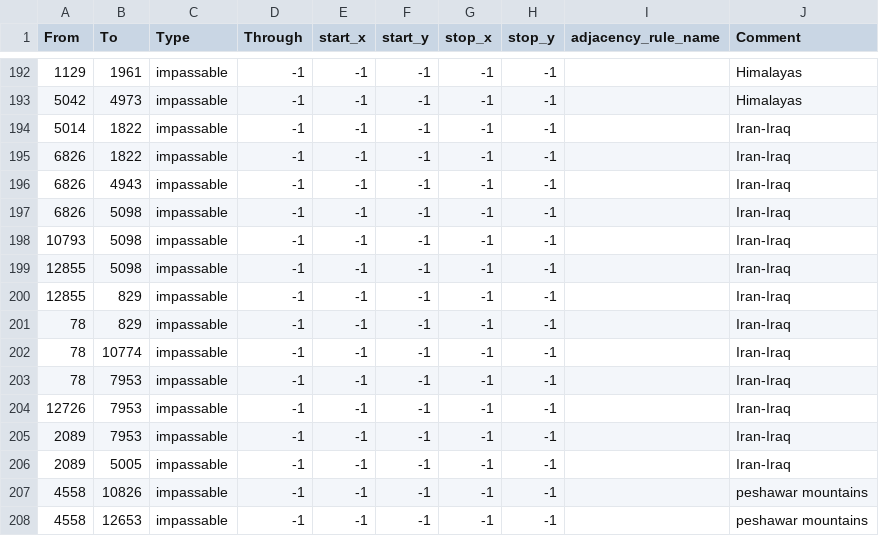
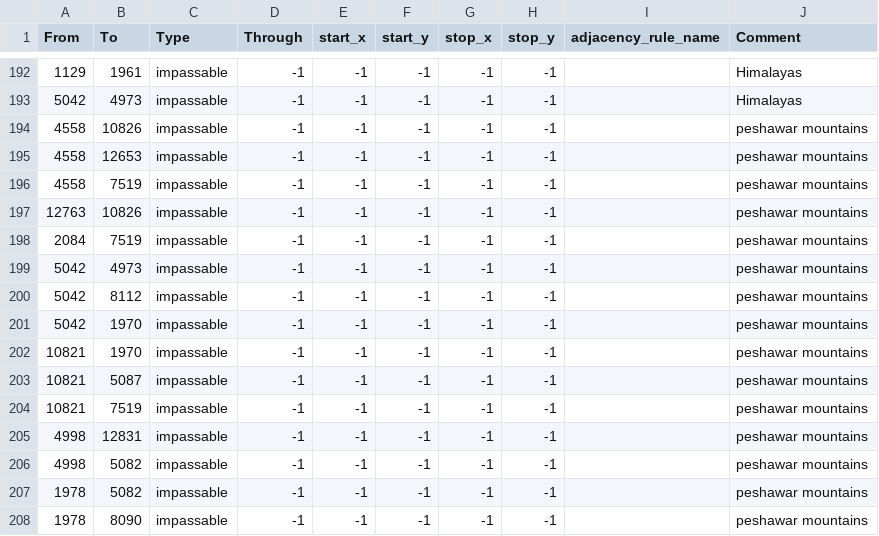
Before and after one commit to James2024/spotmodMTG, a CSV file: map/adjacencies.csv, drawn as a sheet; only a part is shown, gaps mark what is left out; the shorter side is filled out with more unchanged rows; the diff names each change by its address in the sheet, - before the commit and + after, or states it on an @@ line.

Commit message:
Wrapping up Strategic Regions and minor balance changes
Made the Egypt strategic region and removed impassible terrain on Iran

ENG:
Gave fighter2 tech for free with the Fighter Advancement tech
New decision to annex crete once WW2 has started

Ger:
Made germany get fighter 2 bonus of 200 x 1 via Air innovations 2

Iran:
Made into a neutral country

```diff
--- a/map/adjacencies.csv
+++ b/map/adjacencies.csv
-row 194: 5014 | 1822 | impassable | -1 | -1 | -1 | -1 | -1 |  | Iran-Iraq
-row 195: 6826 | 1822 | impassable | -1 | -1 | -1 | -1 | -1 |  | Iran-Iraq
-row 196: 6826 | 4943 | impassable | -1 | -1 | -1 | -1 | -1 |  | Iran-Iraq
-row 197: 6826 | 5098 | impassable | -1 | -1 | -1 | -1 | -1 |  | Iran-Iraq
-row 198: 10793 | 5098 | impassable | -1 | -1 | -1 | -1 | -1 |  | Iran-Iraq
-row 199: 12855 | 5098 | impassable | -1 | -1 | -1 | -1 | -1 |  | Iran-Iraq
-row 200: 12855 | 829 | impassable | -1 | -1 | -1 | -1 | -1 |  | Iran-Iraq
-row 201: 78 | 829 | impassable | -1 | -1 | -1 | -1 | -1 |  | Iran-Iraq
-row 202: 78 | 10774 | impassable | -1 | -1 | -1 | -1 | -1 |  | Iran-Iraq
-row 203: 78 | 7953 | impassable | -1 | -1 | -1 | -1 | -1 |  | Iran-Iraq
-row 204: 12726 | 7953 | impassable | -1 | -1 | -1 | -1 | -1 |  | Iran-Iraq
-row 205: 2089 | 7953 | impassable | -1 | -1 | -1 | -1 | -1 |  | Iran-Iraq
-row 206: 2089 | 5005 | impassable | -1 | -1 | -1 | -1 | -1 |  | Iran-Iraq
```
Also changed, not shown: 11 other files.
